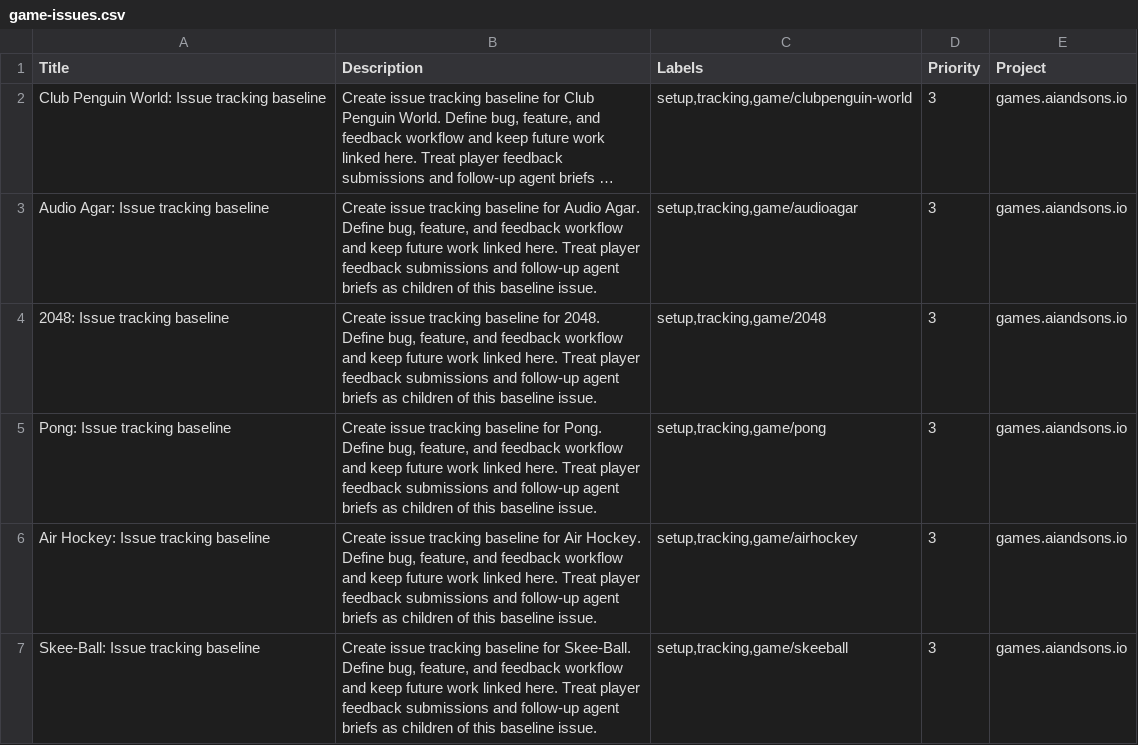
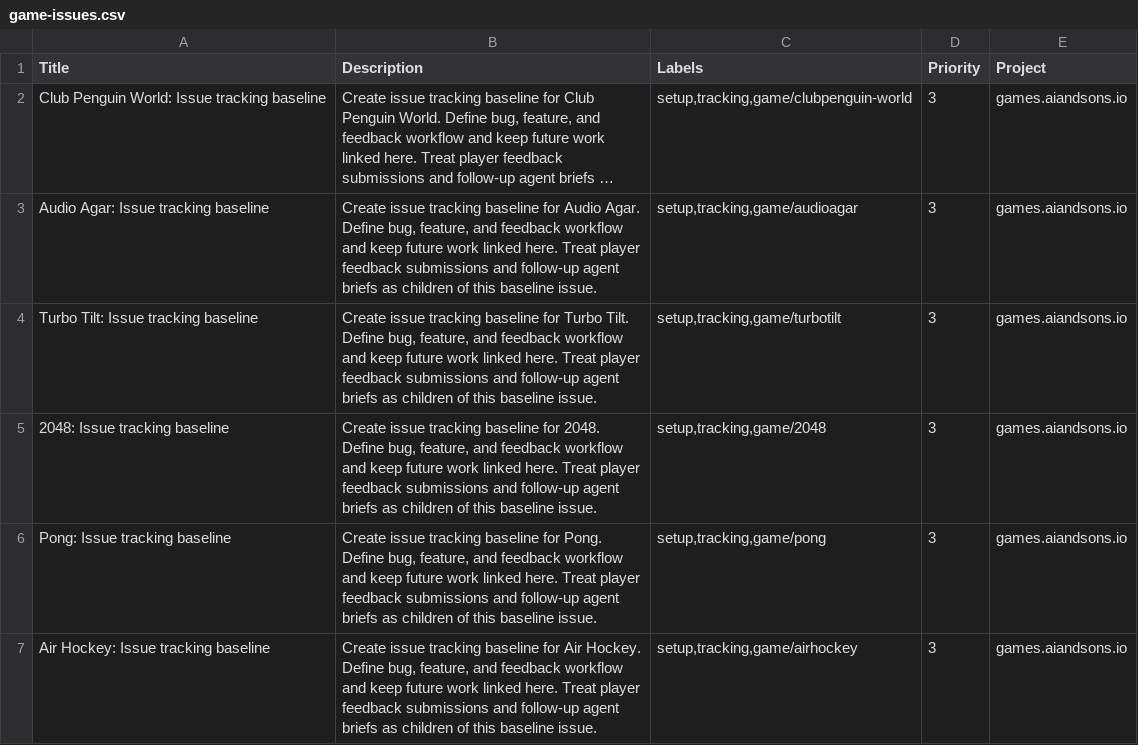
Before and after one commit to LEnc95/games.aiandsons.io, a CSV file: linear/game-issues.csv, drawn as a sheet; only a part is shown; the shorter side is filled out with more unchanged rows; long unchanged cells end in …; the diff names each change by its address in the sheet, - before the commit and + after, or states it on an @@ line.

Commit message:
Add Turbo Tilt party platform (#300)

```diff
--- a/linear/game-issues.csv
+++ b/linear/game-issues.csv
+row 4: Turbo Tilt: Issue tracking baseline | Create issue tracking baseline for Turbo Tilt. Define bug, feature, and feedback workflow and keep future work linked here. Treat player feedback submissions and follow-up agent briefs as children of this baseline issue. | setup,tracking,game/turbotilt | 3 | games.aiandsons.io
```
Also changed, not shown: 32 other files.
